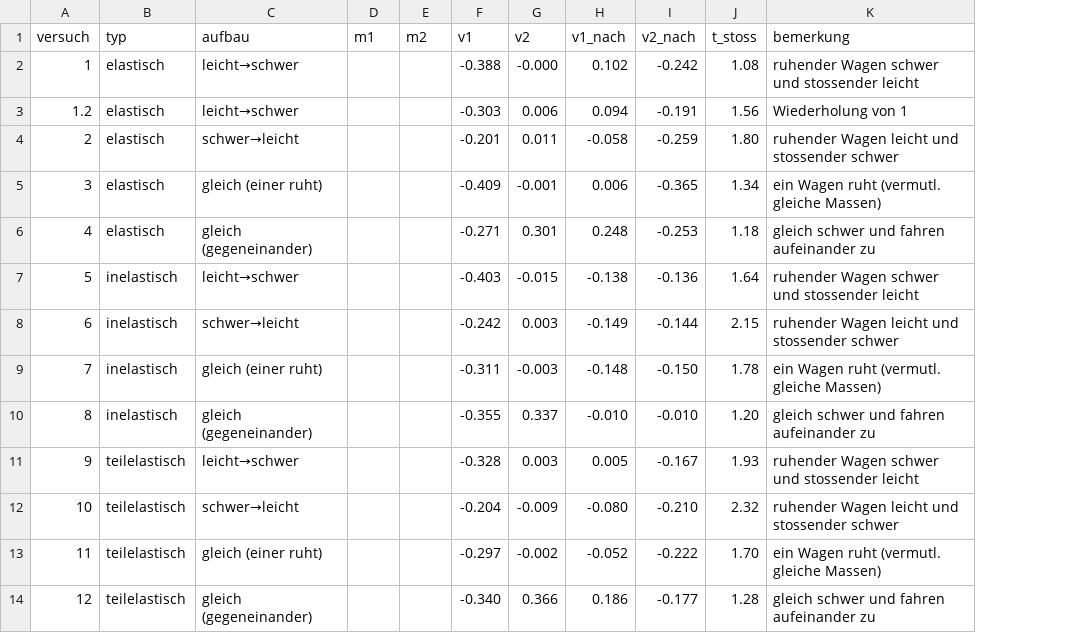
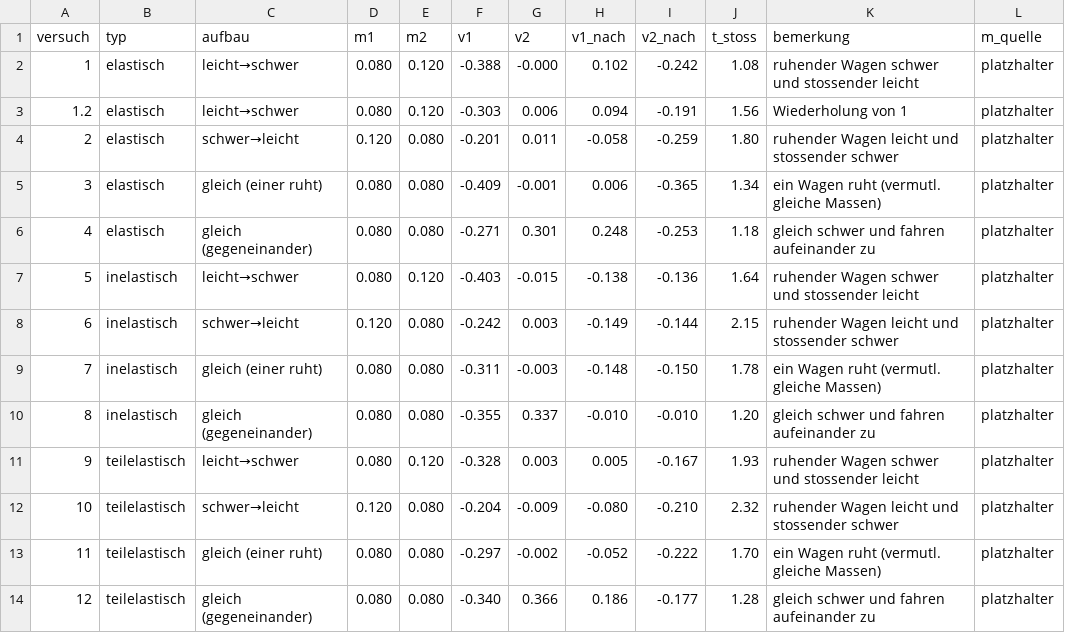
Before and after one commit to christiandavidfrey/physik-stoesse, a CSV file: data/messungen.csv, drawn as a sheet; the diff names each change by its address in the sheet, - before the commit and + after, or states it on an @@ line.

```diff
--- a/data/messungen.csv
+++ b/data/messungen.csv
+column L (m_quelle), rows 2-14: all platzhalter
-D2:D3 (m1): (empty)
+D2:D3 (m1): 0.080
-E2:E3 (m2): (empty)
+E2:E3 (m2): 0.120
-D4 (m1): (empty)
+D4 (m1): 0.120
-E4:E6 (m2): (empty)
+E4:E6 (m2): 0.080
-D5:D7 (m1): (empty)
+D5:D7 (m1): 0.080
-E7 (m2): (empty)
+E7 (m2): 0.120
-D8 (m1): (empty)
+D8 (m1): 0.120
-E8:E10 (m2): (empty)
+E8:E10 (m2): 0.080
-D9:D11 (m1): (empty)
+D9:D11 (m1): 0.080
-E11 (m2): (empty)
+E11 (m2): 0.120
-D12 (m1): (empty)
+D12 (m1): 0.120
-E12:E14 (m2): (empty)
+E12:E14 (m2): 0.080
-D13:D14 (m1): (empty)
+D13:D14 (m1): 0.080
```
Also changed, not shown: 3 other files.
